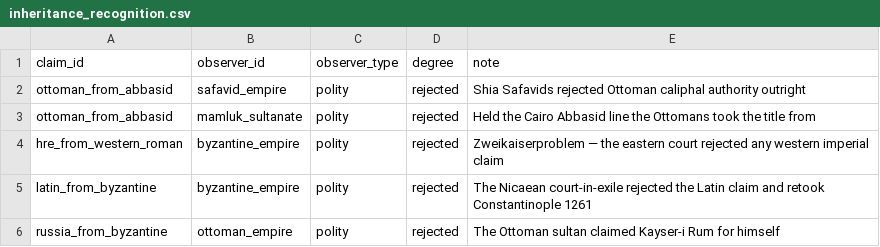
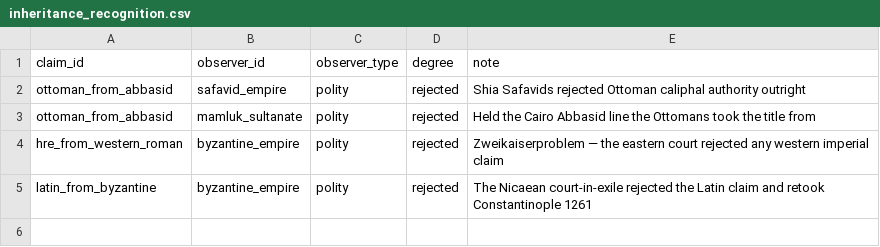
Before and after one commit to renaissancor/anagnosis, a CSV file: csvs/inheritance_recognition.csv, drawn as a sheet; the diff names each change by its address in the sheet, - before the commit and + after, or states it on an @@ line.

```diff
--- a/csvs/inheritance_recognition.csv
+++ b/csvs/inheritance_recognition.csv
-row 6: russia_from_byzantine | ottoman_empire | polity | rejected | The Ottoman sultan claimed Kayser-i Rum for himself
```
Also changed, not shown: csvs/inheritance_claim.csv, 3 other files.
